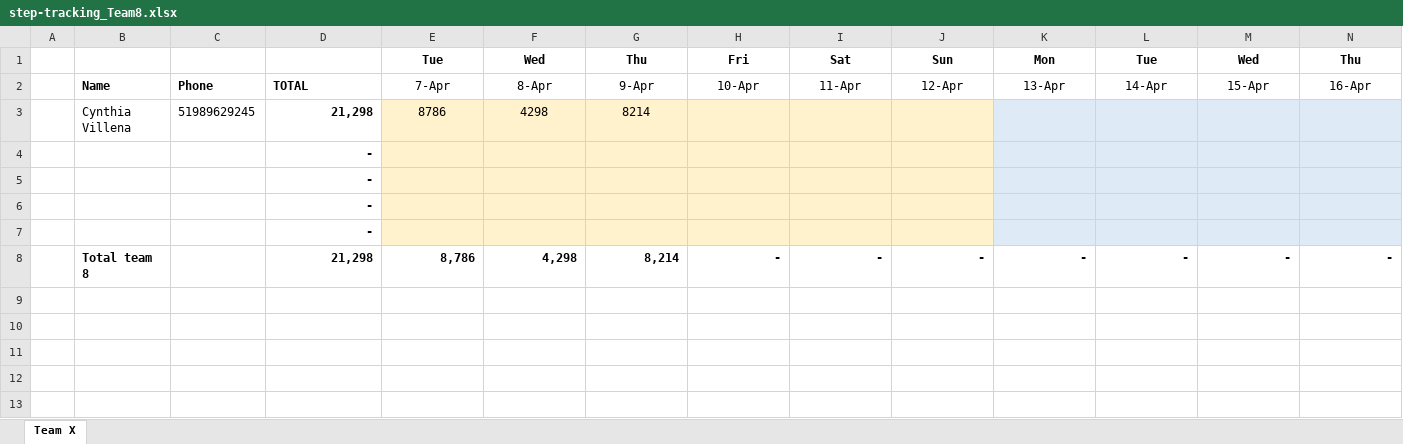
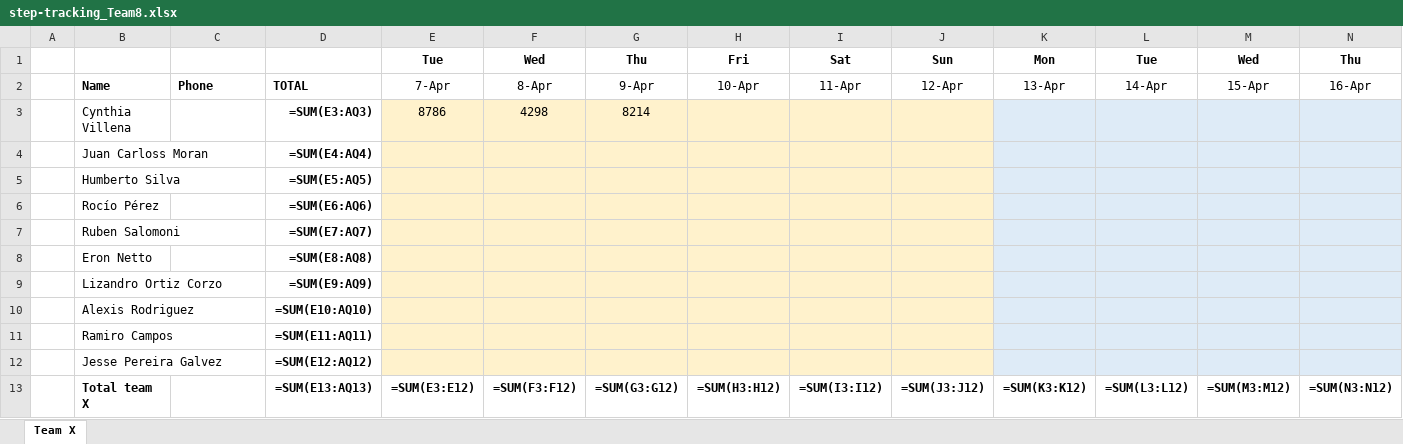
Before and after one commit to eronbfr/Team-8-STC-Nokia, an Excel workbook: step-tracking_Team8.xlsx, sheet Team X, drawn as a sheet; only a part is shown; values as stored, in another font and other column widths than the file's, no borders; formulas without a stored value are shown as written; removed rows and columns are numbered as before the commit, all else as after; rows hold the shown columns only; the diff names each change by its address in the sheet, - before the commit and + after, or states it on an @@ line.

```diff
--- a/step-tracking_Team8.xlsx (sheet Team X)
+++ b/step-tracking_Team8.xlsx (sheet Team X)
-C3: 51989629245
+C3: (empty)
-D3: 21,298
+D3: =SUM(E3:AQ3)
-row 4:  |  |  | -
-row 5:  |  |  | -
-row 6:  |  |  | -
-row 7:  |  |  | -
-row 8:  | Total team 8 |  | 21,298 | 8,786 | 4,298 | 8,214 | - | - | - | - | - | - | -
+row 4:  | Juan Carloss Moran |  | =SUM(E4:AQ4)
+row 5:  | Humberto Silva |  | =SUM(E5:AQ5)
+row 6:  | Rocío Pérez |  | =SUM(E6:AQ6)
+row 7:  | Ruben Salomoni |  | =SUM(E7:AQ7)
+row 8:  | Eron Netto |  | =SUM(E8:AQ8)
+row 9:  | Lizandro Ortiz Corzo |  | =SUM(E9:AQ9)
+row 10:  | Alexis Rodriguez |  | =SUM(E10:AQ10)
+row 11:  | Ramiro Campos |  | =SUM(E11:AQ11)
+row 12:  | Jesse Pereira Galvez |  | =SUM(E12:AQ12)
+row 13:  | Total team X |  | =SUM(E13:AQ13) | =SUM(E3:E12) | =SUM(F3:F12) | =SUM(G3:G12) | =SUM(H3:H12) | =SUM(I3:I12) | =SUM(J3:J12) | =SUM(K3:K12) | =SUM(L3:L12) | =SUM(M3:M12) | =SUM(N3:N12)
```
Also changed, not shown: 1 other file.
